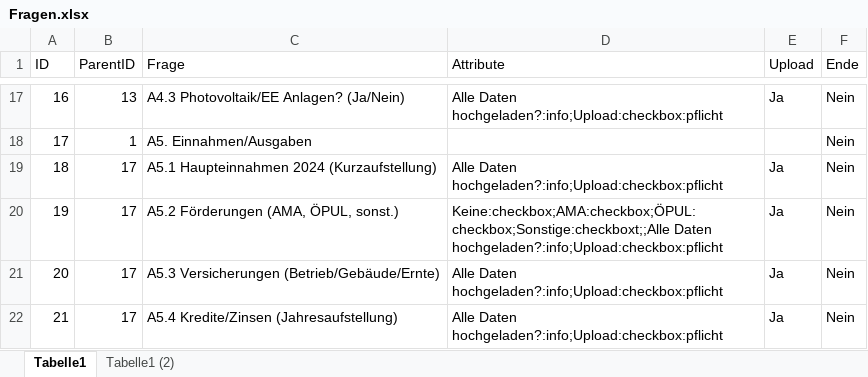
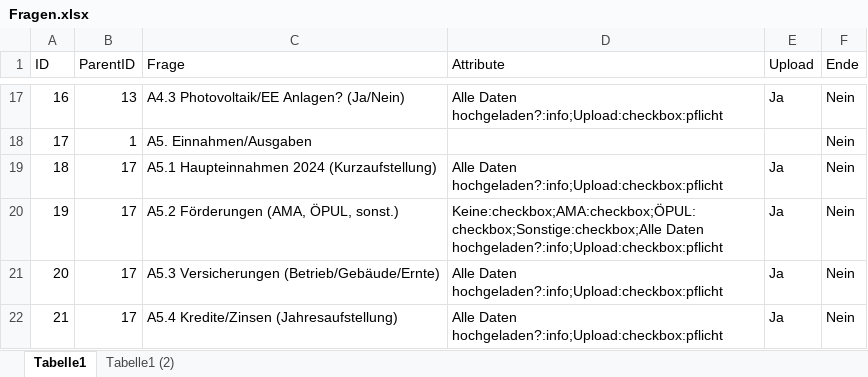
Before and after one commit to Geralf1960/formular4, an Excel workbook: Fragen.xlsx, sheet Tabelle1, drawn as a sheet; only a part is shown, gaps mark what is left out; values as stored, in another font and other column widths than the file's, no borders; the diff names each change by its address in the sheet, - before the commit and + after, or states it on an @@ line.

Commit message:
Add files via upload

```diff
--- a/Fragen.xlsx (sheet Tabelle1)
+++ b/Fragen.xlsx (sheet Tabelle1)
-D20 (Attribute): Keine:checkbox;AMA:checkbox;ÖPUL:checkbox;Sonstige:checkboxt;;Alle Daten hochgeladen?:info;Upload:checkbox:pflicht
+D20 (Attribute): Keine:checkbox;AMA:checkbox;ÖPUL:checkbox;Sonstige:checkbox;Alle Daten hochgeladen?:info;Upload:checkbox:pflicht
```
